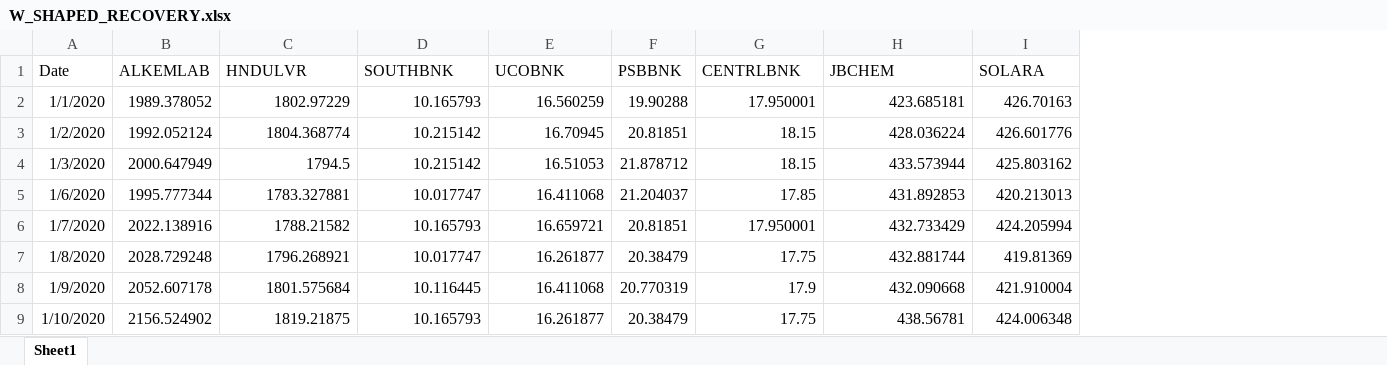
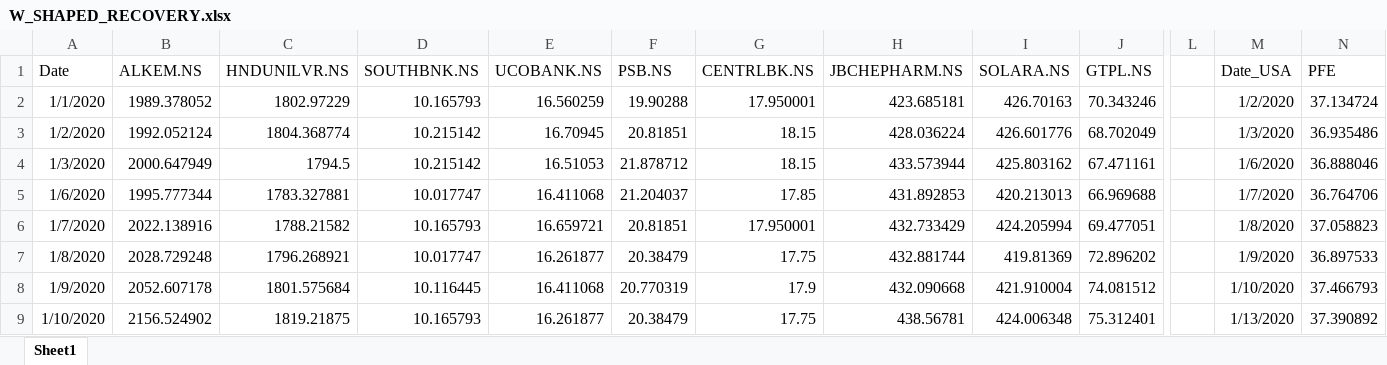
Before and after one commit to Buddha09/stock_recovery_with_ML, an Excel workbook: Data/W_SHAPED_RECOVERY.xlsx, sheet Sheet1, drawn as a sheet; only a part is shown, gaps mark what is left out; values as stored, in another font and other column widths than the file's, no borders; the diff covers the shown part only; the diff names each change by its address in the sheet, - before the commit and + after, or states it on an @@ line.

```diff
--- a/Data/W_SHAPED_RECOVERY.xlsx (sheet Sheet1)
+++ b/Data/W_SHAPED_RECOVERY.xlsx (sheet Sheet1)
+column J (GTPL.NS), rows 2-9: 70.343246 | 68.702049 | 67.471161 | 66.969688 | 69.477051 | 72.896202 | 74.081512 | 75.312401
+column L, empty
+column M (Date_USA), rows 2-9: 1/2/2020 | 1/3/2020 | 1/6/2020 | 1/7/2020 | 1/8/2020 | 1/9/2020 | 1/10/2020 | 1/13/2020
+column N (PFE), rows 2-9: 37.134724 | 36.935486 | 36.888046 | 36.764706 | 37.058823 | 36.897533 | 37.466793 | 37.390892
-B1: ALKEMLAB
+B1: ALKEM.NS
-C1: HNDULVR
+C1: HNDUNILVR.NS
-D1: SOUTHBNK
+D1: SOUTHBNK.NS
-E1: UCOBNK
+E1: UCOBANK.NS
-F1: PSBBNK
+F1: PSB.NS
-G1: CENTRLBNK
+G1: CENTRLBK.NS
-H1: JBCHEM
+H1: JBCHEPHARM.NS
-I1: SOLARA
+I1: SOLARA.NS
```
Also changed, not shown: 12 added columns elsewhere in this sheet, Data/SWOOSH_SHAPED_RECOVERY.xlsx, Data/V_SHAPED_RECOVERY.xlsx, 1 other file.
